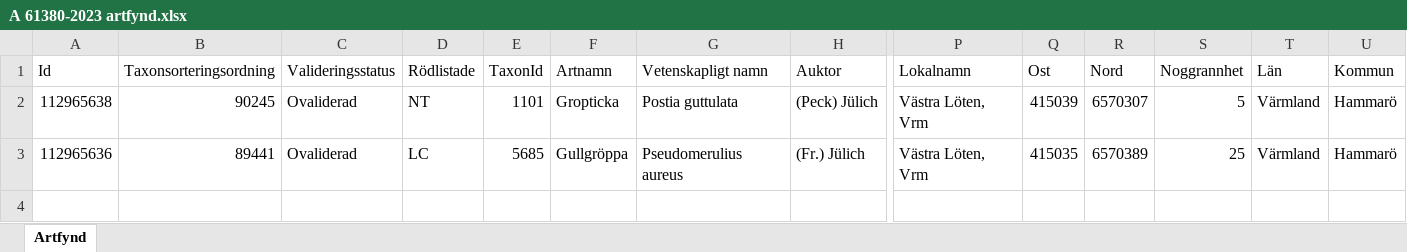
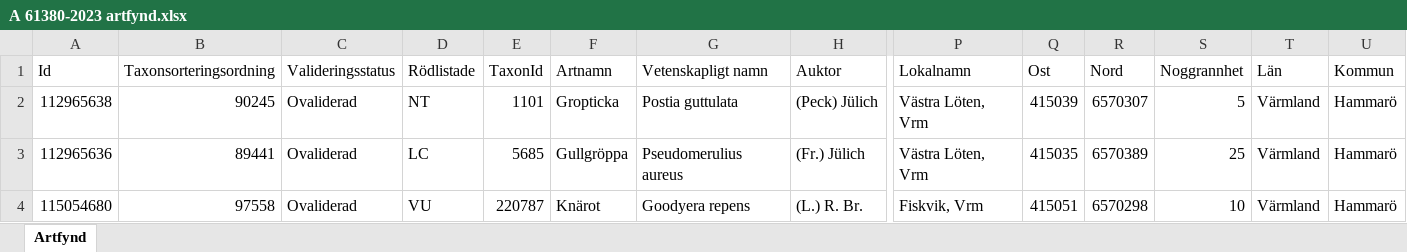
Before and after one commit to klasma/Logging_1761, an Excel workbook: artfynd/A 61380-2023 artfynd.xlsx, sheet Artfynd, drawn as a sheet; only a part is shown, gaps mark what is left out; values as stored, in another font and other column widths than the file's, no borders; rows hold the shown columns only; the diff names each change by its address in the sheet, - before the commit and + after, or states it on an @@ line.

```diff
--- a/artfynd/A 61380-2023 artfynd.xlsx (sheet Artfynd)
+++ b/artfynd/A 61380-2023 artfynd.xlsx (sheet Artfynd)
+row 4: 115054680 | 97558 | Ovaliderad | VU | 220787 | Knärot | Goodyera repens | (L.) R. Br. | Fiskvik, Vrm | 415051 | 6570298 | 10 | Värmland | Hammarö
```
Also changed, not shown: artfynd/A 24616-2022 artfynd.xlsx, artfynd/A 24618-2022 artfynd.xlsx, 27 other files.
